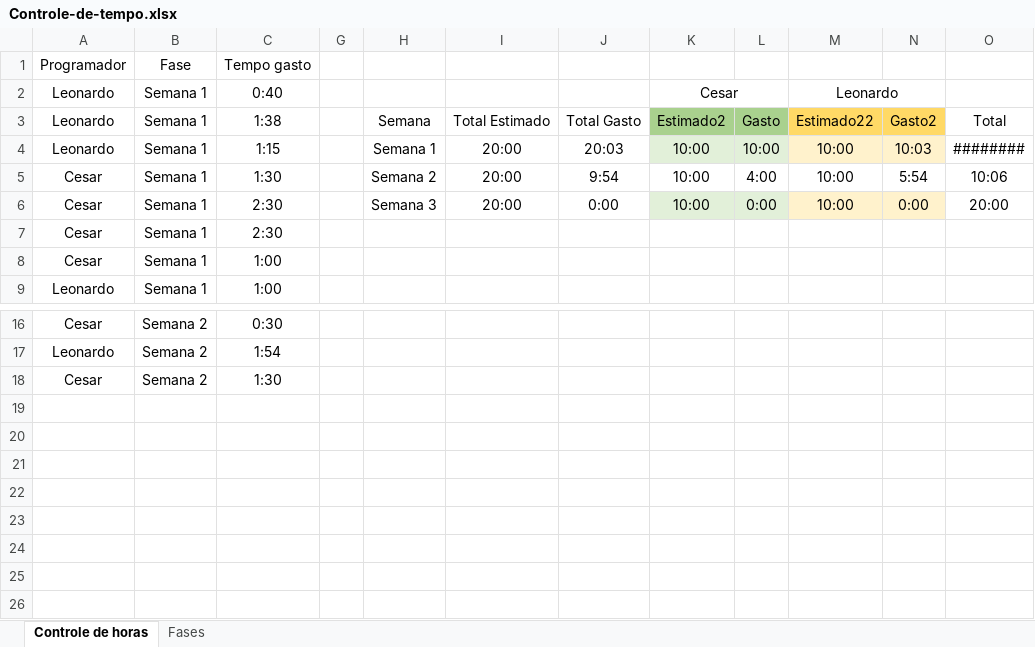
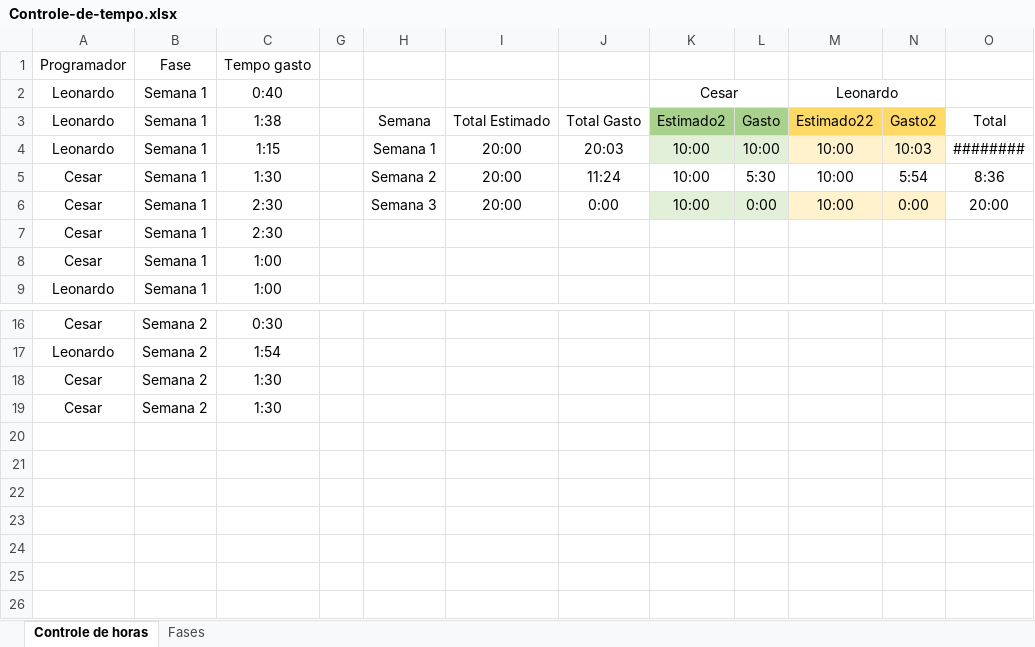
Before and after one commit to leonardocna/Automatizacao, an Excel workbook: Controle-de-tempo.xlsx, sheet Controle de horas, drawn as a sheet; only a part is shown, gaps mark what is left out; values as stored, in another font and other column widths than the file's, no borders; conditional formats and table styles not drawn; the diff names each change by its address in the sheet, - before the commit and + after, or states it on an @@ line.

Commit message:
Controle de Tempo + Imagem

```diff
--- a/Controle-de-tempo.xlsx (sheet Controle de horas)
+++ b/Controle-de-tempo.xlsx (sheet Controle de horas)
-J5: 9:54
+J5: 11:24
-L5: 4:00
+L5: 5:30
-O5: 10:06
+O5: 8:36
-row 19: (empty)
+row 19: Cesar | Semana 2 | 1:30
```
Also changed, not shown: hidden cells, 2 other files.
